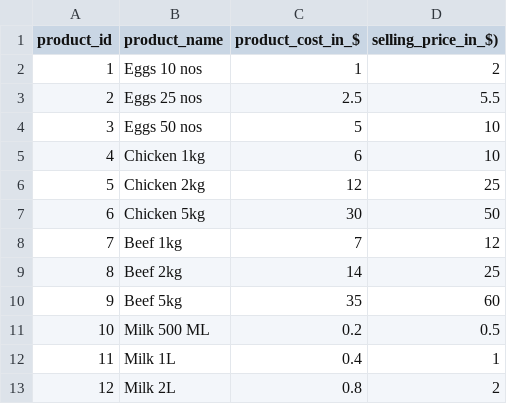
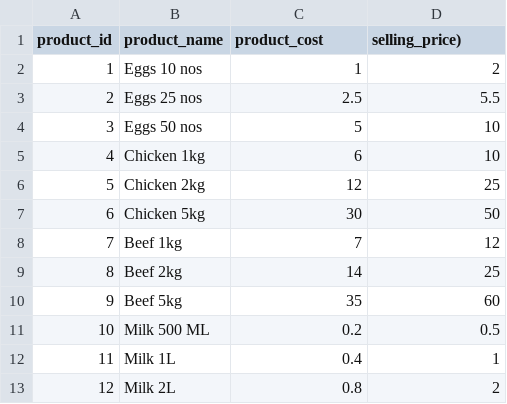
Before and after one commit to anushiya-thevapalan/s3-trigger-for-aws-lambda, a CSV file: items.csv, drawn as a sheet.

Commit message:
updating the items csv file

```diff
--- a/items.csv
+++ b/items.csv
@@ -1,2 +1,2 @@
-product_id,product_name,product_cost_in_$,selling_price_in_$)
+product_id,product_name,product_cost,selling_price)
 1,Eggs 10 nos,1,2
```
